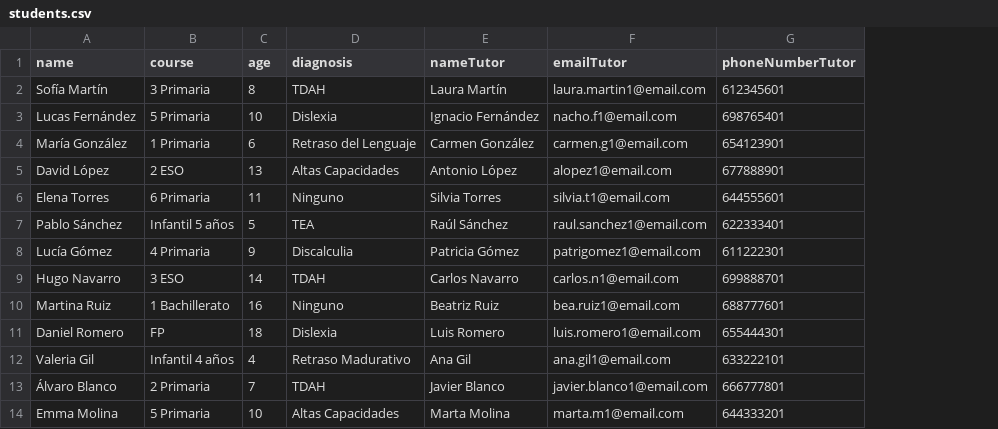
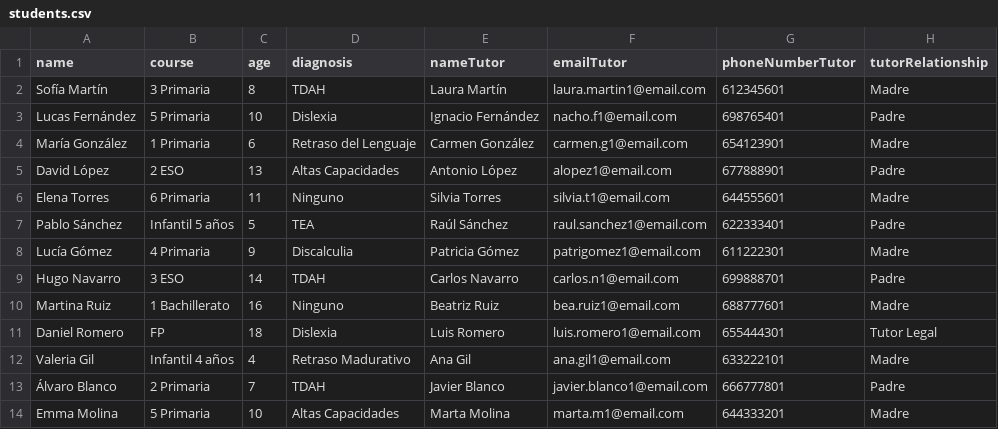
Before and after one commit to DevJhere/Proyecto-3-Master-FullStack---Backend, a CSV file: src/data/students.csv, drawn as a sheet; only a part is shown; the diff names each change by its address in the sheet, - before the commit and + after, or states it on an @@ line.

Commit message:
Se agrega nuevos campos a Model Student y se modifica student.csv ajustando a los campos de student

```diff
--- a/src/data/students.csv
+++ b/src/data/students.csv
+column H (tutorRelationship), rows 2-14: Madre | Padre | Madre | Padre | Madre | Padre | Madre | Padre | Madre | Tutor Legal | Madre | Padre | Madre
```
Also changed, not shown: 2 other files.
